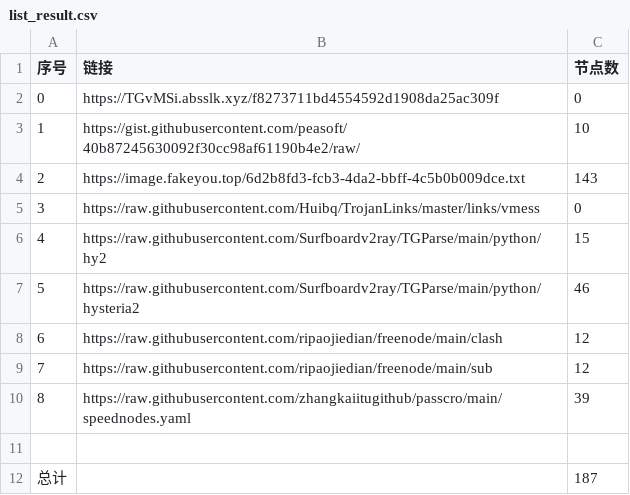
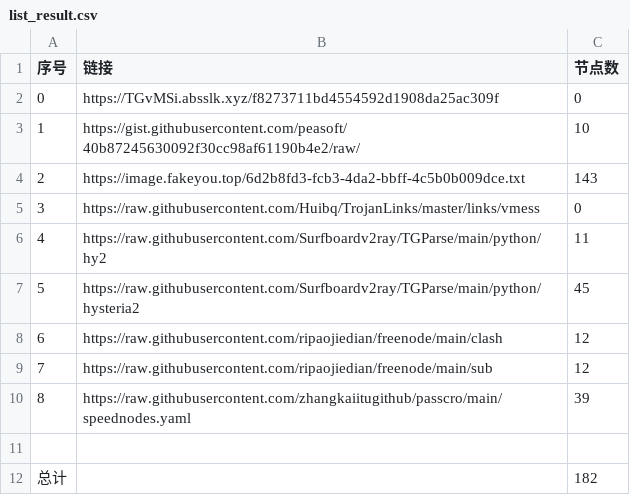
Before and after one commit to hahahahalipoterr/NoMoreWalls, a CSV file: list_result.csv, drawn as a sheet.

```diff
--- a/list_result.csv
+++ b/list_result.csv
@@ -5,4 +5,4 @@
 3,https://raw.githubusercontent.com/Huibq/TrojanLinks/master/links/vmess,0
-4,https://raw.githubusercontent.com/Surfboardv2ray/TGParse/main/python/hy2,15
-5,https://raw.githubusercontent.com/Surfboardv2ray/TGParse/main/python/hysteria2,46
+4,https://raw.githubusercontent.com/Surfboardv2ray/TGParse/main/python/hy2,11
+5,https://raw.githubusercontent.com/Surfboardv2ray/TGParse/main/python/hysteria2,45
 6,https://raw.githubusercontent.com/ripaojiedian/freenode/main/clash,12
@@ -11,2 +11,2 @@
 
-总计,,187
+总计,,182
```
Also changed, not shown: 7 other files.
